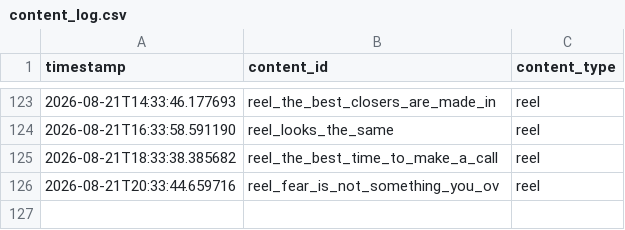
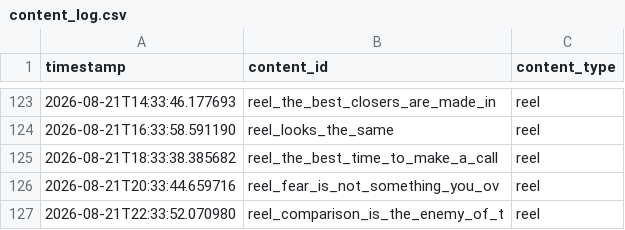
Before and after one commit to pruthvi-builds/closer-code-engine, a CSV file: content_data/content_log.csv, drawn as a sheet; only a part is shown, gaps mark what is left out.

Commit message:
Log confirmed post 2026-08-21T22:33:52Z

```diff
--- a/content_data/content_log.csv
+++ b/content_data/content_log.csv
@@ -126 +126,2 @@ timestamp,content_id,content_type
 2026-08-21T20:33:44.659716,reel_fear_is_not_something_you_ov,reel
+2026-08-21T22:33:52.070980,reel_comparison_is_the_enemy_of_t,reel
```
